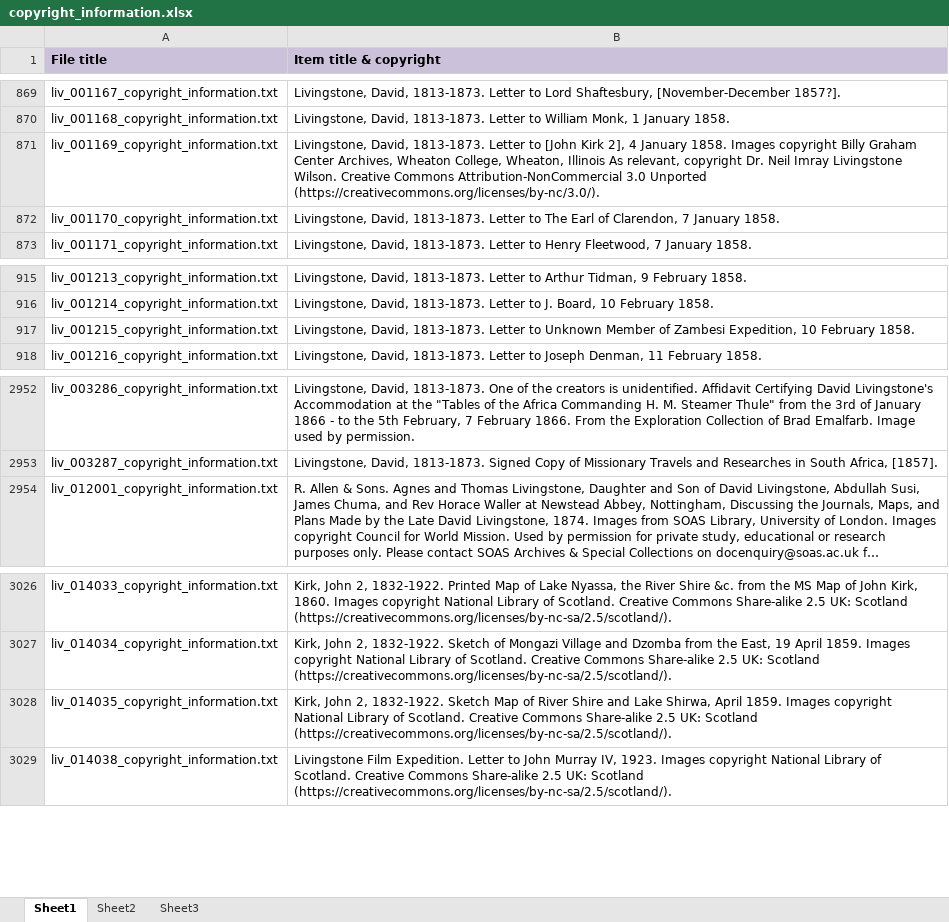
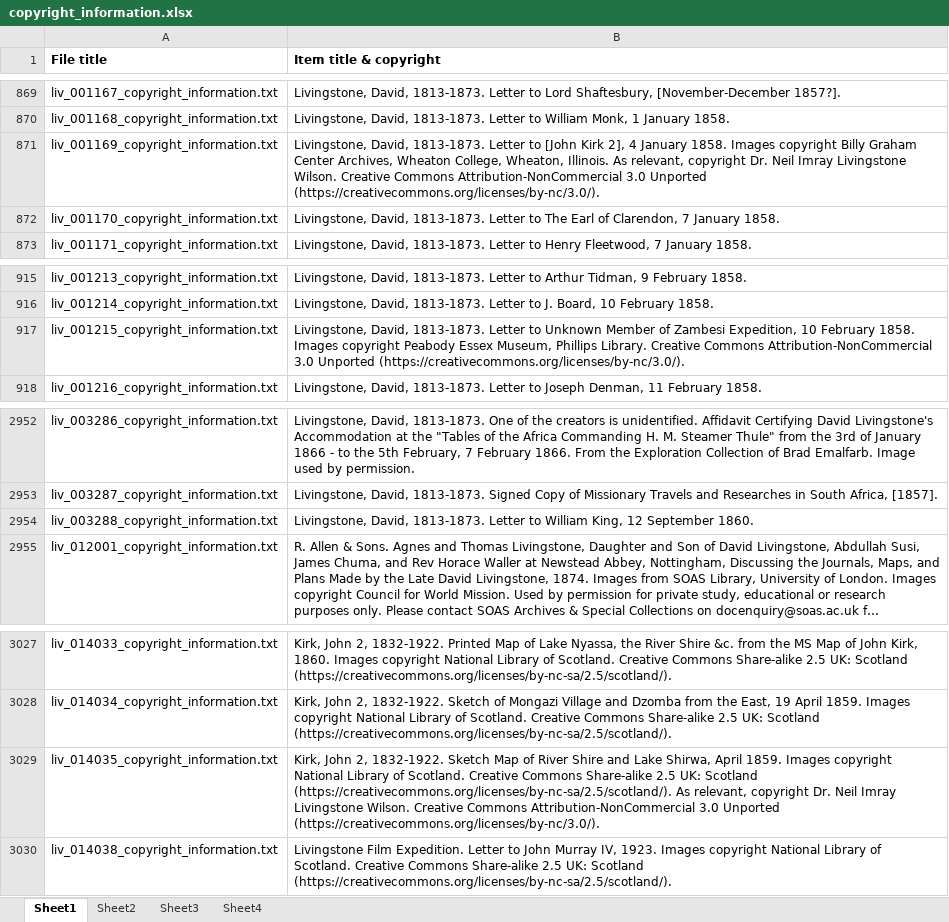
Before and after one commit to livingstoneonline/LEAP-MODS, an Excel workbook: MODS-DC-Generators/Manuscript-MODS-Generator-NEW/Copyright-Script/copyright_information.xlsx, sheet Sheet1, drawn as a sheet; only a part is shown, gaps mark what is left out; long unchanged cells end in …; values as stored, in another font and other column widths than the file's, no borders; addresses are those after the commit; the diff names each change by its address in the sheet, - before the commit and + after, or states it on an @@ line.

Commit message:
update copyright spreadsheet 014035

```diff
--- a/MODS-DC-Generators/Manuscript-MODS-Generator-NEW/Copyright-Script/copyright_information.xlsx (sheet Sheet1)
+++ b/MODS-DC-Generators/Manuscript-MODS-Generator-NEW/Copyright-Script/copyright_information.xlsx (sheet Sheet1)
+sheet tab: Sheet4
-A1:B1 fill: #CCC1DA
+A1:B1 fill: none
-B871 (Item title & copyright): …College, Wheaton, Illinois As relevant,…
+B871 (Item title & copyright): …College, Wheaton, Illinois. As relevant,…
-B917 (Item title & copyright): …February 1858.
+B917 (Item title & copyright): …February 1858. Images copyright Peabody Essex Museum, Phillips Library. Creative Commons Attribution-NonCommercial 3.0 Unported (https://creativecommons.org/licenses/by-nc/3.0/).
+row 2954: liv_003288_copyright_information.txt | Livingstone, David, 1813-1873. Letter to William King, 12 September 1860.
-B3029 (Item title & copyright): …Scotland (https://creativecommons.org/licenses/by-nc-sa/2.5/scotland/).
+B3029 (Item title & copyright): …Scotland (https://creativecommons.org/licenses/by-nc-sa/2.5/scotland/). As relevant, copyright Dr. Neil Imray Livingstone Wilson. Creative Commons Attribution-NonCommercial 3.0 Unported (https://creativecommons.org/licenses/by-nc/3.0/).
```
